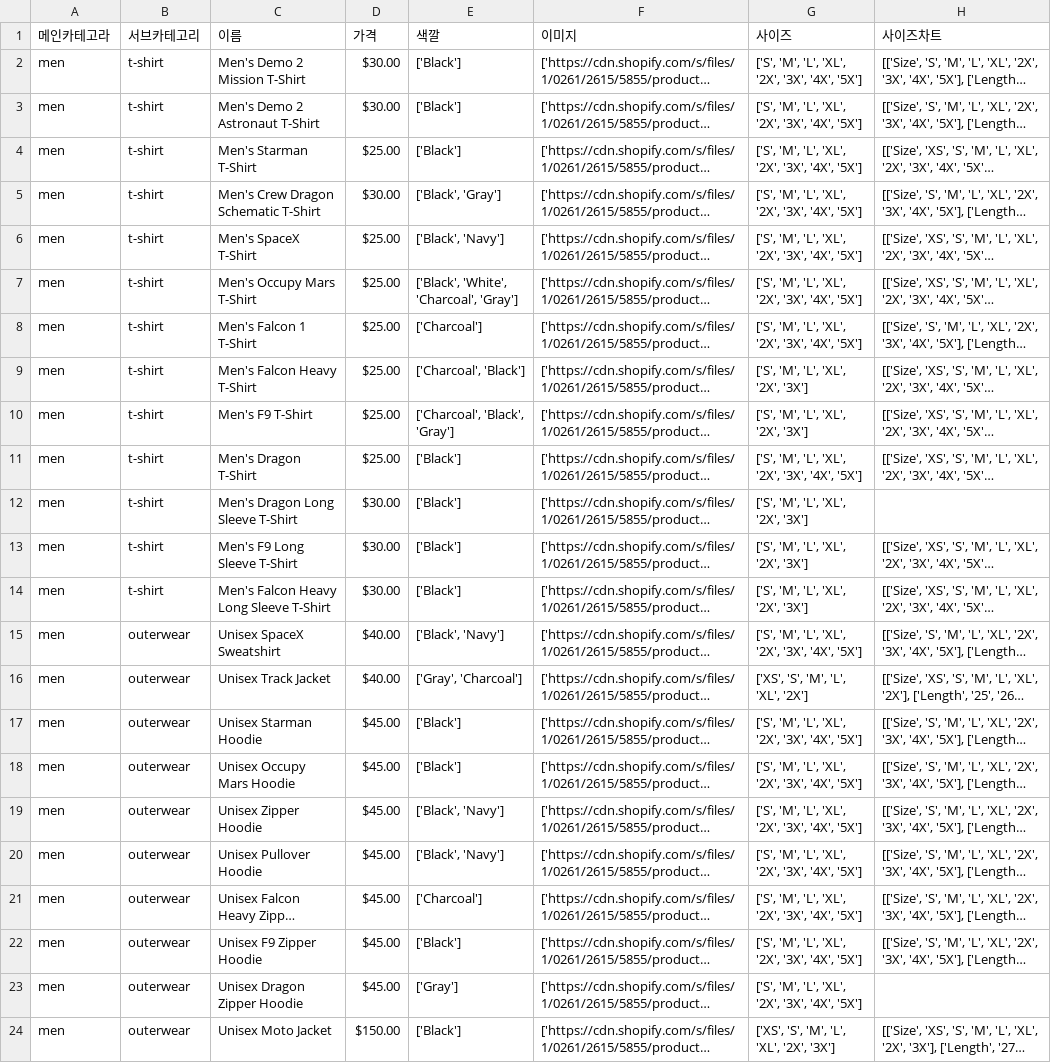
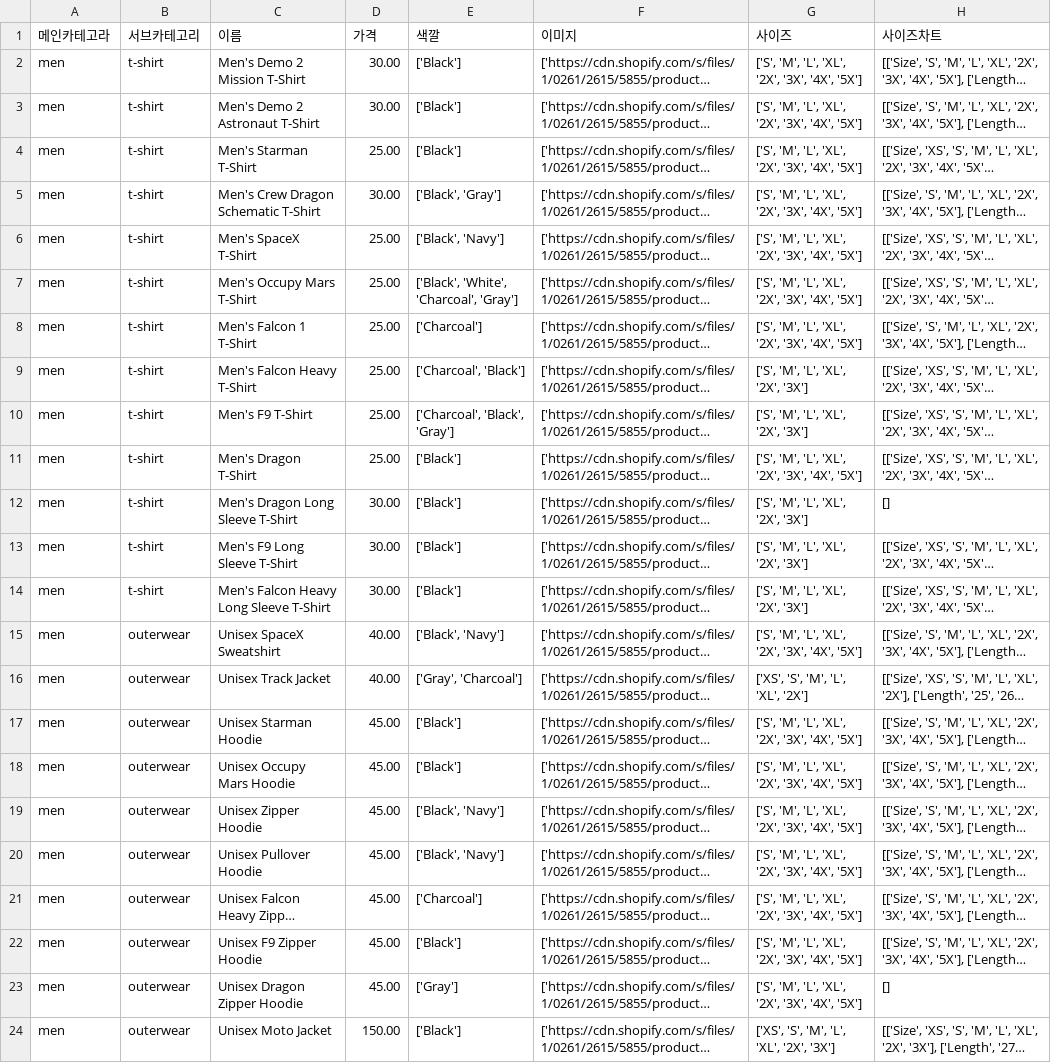
Before and after one commit to leejirun/11-DevX-backend, a CSV file: spaceX_edited.csv, drawn as a sheet; long unchanged cells end in …; the diff names each change by its address in the sheet, - before the commit and + after, or states it on an @@ line.

```diff
--- a/spaceX_edited.csv
+++ b/spaceX_edited.csv
-D2:D3 (가격): $30.00
+D2:D3 (가격): 30.00
-D4 (가격): $25.00
+D4 (가격): 25.00
-D5 (가격): $30.00
+D5 (가격): 30.00
-D6:D11 (가격): $25.00
+D6:D11 (가격): 25.00
-D12:D14 (가격): $30.00
+D12:D14 (가격): 30.00
-H12 (사이즈차트): (empty)
+H12 (사이즈차트): []
-D15:D16 (가격): $40.00
+D15:D16 (가격): 40.00
-D17:D23 (가격): $45.00
+D17:D23 (가격): 45.00
-H23 (사이즈차트): (empty)
+H23 (사이즈차트): []
-D24 (가격): $150.00
+D24 (가격): 150.00
```
Also changed, not shown: 5 other files.
